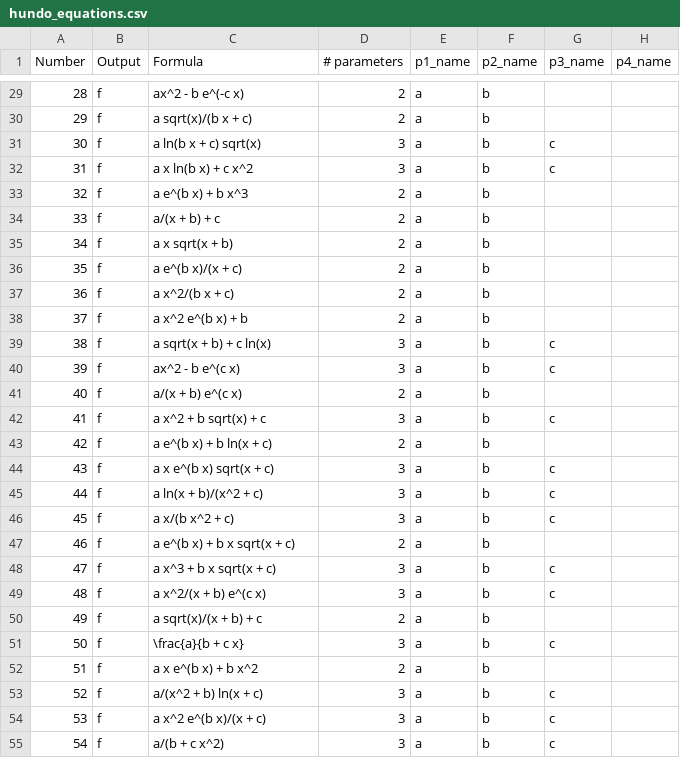
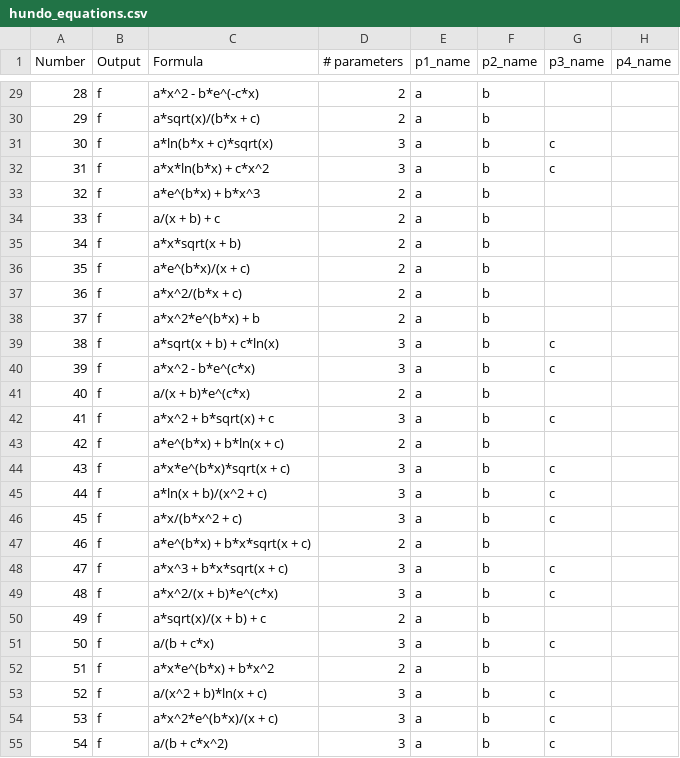
Before and after one commit to ctsai64/FeynmanEquations, a CSV file: hundo_equations.csv, drawn as a sheet; only a part is shown, gaps mark what is left out; the diff covers the shown part only.

```diff
--- a/hundo_equations.csv
+++ b/hundo_equations.csv
@@ -29,27 +29,27 @@ Number,Output,Formula,# parameters,p1_name,p2_name,p3_name,p4_name
-28,f,ax^2 - b e^(-c x),2,a,b,,
-29,f,a sqrt(x)/(b x + c),2,a,b,,
-30,f,a ln(b x + c) sqrt(x),3,a,b,c,
-31,f,a x ln(b x) + c x^2,3,a,b,c,
-32,f,a e^(b x) + b x^3,2,a,b,,
+28,f,a*x^2 - b*e^(-c*x),2,a,b,,
+29,f,a*sqrt(x)/(b*x + c),2,a,b,,
+30,f,a*ln(b*x + c)*sqrt(x),3,a,b,c,
+31,f,a*x*ln(b*x) + c*x^2,3,a,b,c,
+32,f,a*e^(b*x) + b*x^3,2,a,b,,
 33,f,a/(x + b) + c,2,a,b,,
-34,f,a x sqrt(x + b),2,a,b,,
-35,f,a e^(b x)/(x + c),2,a,b,,
-36,f,a x^2/(b x + c),2,a,b,,
-37,f,a x^2 e^(b x) + b,2,a,b,,
-38,f,a sqrt(x + b) + c ln(x),3,a,b,c,
-39,f,ax^2 - b e^(c x),3,a,b,c,
-40,f,a/(x + b) e^(c x),2,a,b,,
-41,f,a x^2 + b sqrt(x) + c,3,a,b,c,
-42,f,a e^(b x) + b ln(x + c),2,a,b,,
-43,f,a x e^(b x) sqrt(x + c),3,a,b,c,
-44,f,a ln(x + b)/(x^2 + c),3,a,b,c,
-45,f,a x/(b x^2 + c),3,a,b,c,
-46,f,a e^(b x) + b x sqrt(x + c),2,a,b,,
-47,f,a x^3 + b x sqrt(x + c),3,a,b,c,
-48,f,a x^2/(x + b) e^(c x),3,a,b,c,
-49,f,a sqrt(x)/(x + b) + c,2,a,b,,
-50,f,\frac{a}{b + c x},3,a,b,c,
-51,f,a x e^(b x) + b x^2,2,a,b,,
-52,f,a/(x^2 + b) ln(x + c),3,a,b,c,
-53,f,a x^2 e^(b x)/(x + c),3,a,b,c,
-54,f,a/(b + c x^2),3,a,b,c,
+34,f,a*x*sqrt(x + b),2,a,b,,
+35,f,a*e^(b*x)/(x + c),2,a,b,,
+36,f,a*x^2/(b*x + c),2,a,b,,
+37,f,a*x^2*e^(b*x) + b,2,a,b,,
+38,f,a*sqrt(x + b) + c*ln(x),3,a,b,c,
+39,f,a*x^2 - b*e^(c*x),3,a,b,c,
+40,f,a/(x + b)*e^(c*x),2,a,b,,
+41,f,a*x^2 + b*sqrt(x) + c,3,a,b,c,
+42,f,a*e^(b*x) + b*ln(x + c),2,a,b,,
+43,f,a*x*e^(b*x)*sqrt(x + c),3,a,b,c,
+44,f,a*ln(x + b)/(x^2 + c),3,a,b,c,
+45,f,a*x/(b*x^2 + c),3,a,b,c,
+46,f,a*e^(b*x) + b*x*sqrt(x + c),2,a,b,,
+47,f,a*x^3 + b*x*sqrt(x + c),3,a,b,c,
+48,f,a*x^2/(x + b)*e^(c*x),3,a,b,c,
+49,f,a*sqrt(x)/(x + b) + c,2,a,b,,
+50,f,a/(b + c*x),3,a,b,c,
+51,f,a*x*e^(b*x) + b*x^2,2,a,b,,
+52,f,a/(x^2 + b)*ln(x + c),3,a,b,c,
+53,f,a*x^2*e^(b*x)/(x + c),3,a,b,c,
+54,f,a/(b + c*x^2),3,a,b,c,
```
Also changed, not shown: 69 edited cells elsewhere in this file.
